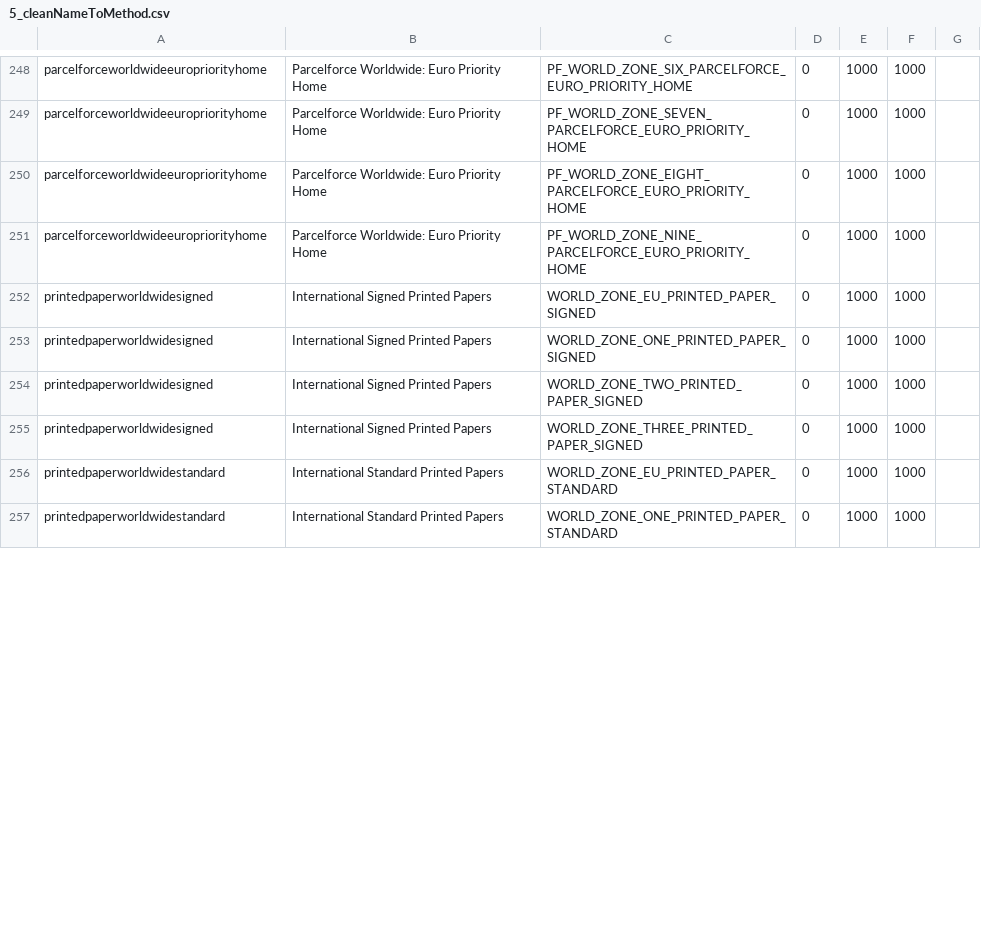
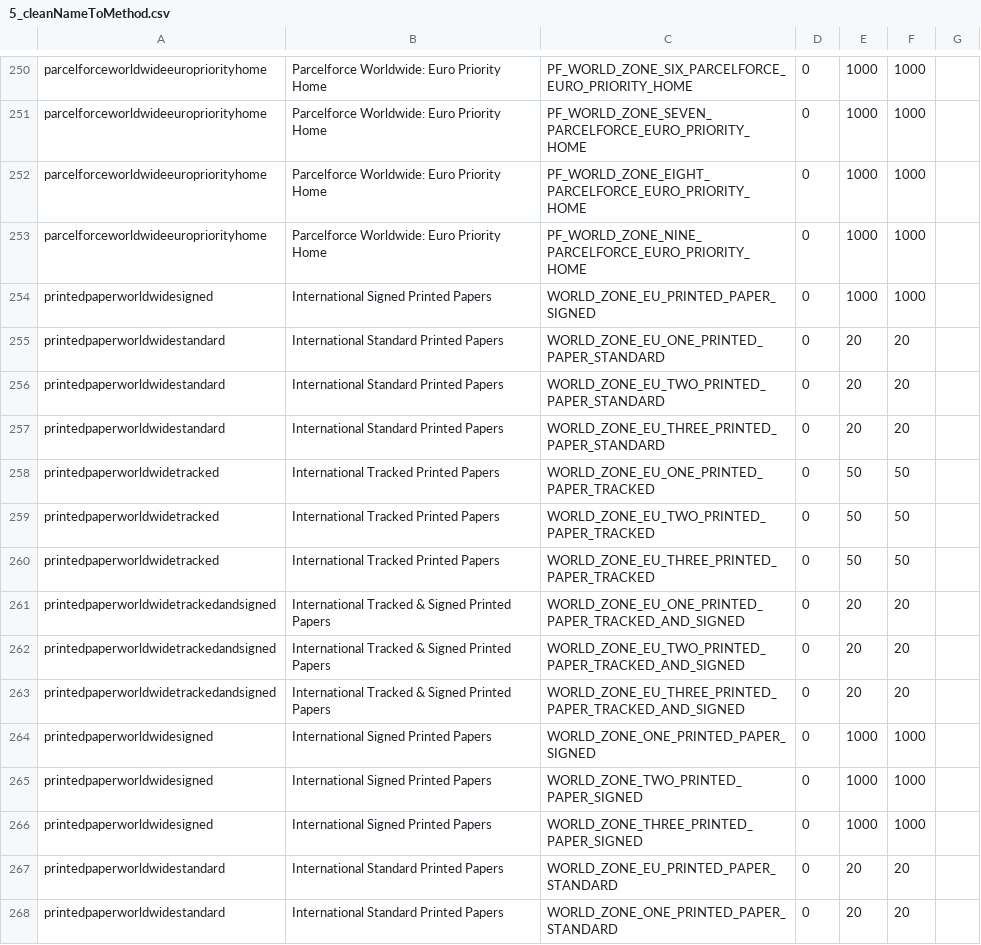
Before and after one commit to WordPressBugBounty/plugins-royal-mail-woocommerce-shipping-calculator, a CSV file: royal-mail-woocommerce-shipping-calculator/includes/royalmail/data/5_cleanNameToMethod.csv, drawn as a sheet; only a part is shown, gaps mark what is left out; the diff covers the shown part only.

```diff
--- a/royal-mail-woocommerce-shipping-calculator/includes/royalmail/data/5_cleanNameToMethod.csv
+++ b/royal-mail-woocommerce-shipping-calculator/includes/royalmail/data/5_cleanNameToMethod.csv
@@ -252,2 +254,11 @@
 "printedpaperworldwidesigned","International Signed Printed Papers",WORLD_ZONE_EU_PRINTED_PAPER_SIGNED,0,1000,1000
+"printedpaperworldwidestandard","International Standard Printed Papers",WORLD_ZONE_EU_ONE_PRINTED_PAPER_STANDARD,0,20,20
+"printedpaperworldwidestandard","International Standard Printed Papers",WORLD_ZONE_EU_TWO_PRINTED_PAPER_STANDARD,0,20,20
+"printedpaperworldwidestandard","International Standard Printed Papers",WORLD_ZONE_EU_THREE_PRINTED_PAPER_STANDARD,0,20,20
+"printedpaperworldwidetracked","International Tracked Printed Papers",WORLD_ZONE_EU_ONE_PRINTED_PAPER_TRACKED,0,50,50
+"printedpaperworldwidetracked","International Tracked Printed Papers",WORLD_ZONE_EU_TWO_PRINTED_PAPER_TRACKED,0,50,50
+"printedpaperworldwidetracked","International Tracked Printed Papers",WORLD_ZONE_EU_THREE_PRINTED_PAPER_TRACKED,0,50,50
+"printedpaperworldwidetrackedandsigned","International Tracked & Signed Printed Papers",WORLD_ZONE_EU_ONE_PRINTED_PAPER_TRACKED_AND_SIGNED,0,20,20
+"printedpaperworldwidetrackedandsigned","International Tracked & Signed Printed Papers",WORLD_ZONE_EU_TWO_PRINTED_PAPER_TRACKED_AND_SIGNED,0,20,20
+"printedpaperworldwidetrackedandsigned","International Tracked & Signed Printed Papers",WORLD_ZONE_EU_THREE_PRINTED_PAPER_TRACKED_AND_SIGNED,0,20,20
 "printedpaperworldwidesigned","International Signed Printed Papers",WORLD_ZONE_ONE_PRINTED_PAPER_SIGNED,0,1000,1000
@@ -255,3 +266,3 @@
 "printedpaperworldwidesigned","International Signed Printed Papers",WORLD_ZONE_THREE_PRINTED_PAPER_SIGNED,0,1000,1000
-"printedpaperworldwidestandard","International Standard Printed Papers",WORLD_ZONE_EU_PRINTED_PAPER_STANDARD,0,1000,1000
-"printedpaperworldwidestandard","International Standard Printed Papers",WORLD_ZONE_ONE_PRINTED_PAPER_STANDARD,0,1000,1000
+"printedpaperworldwidestandard","International Standard Printed Papers",WORLD_ZONE_EU_PRINTED_PAPER_STANDARD,0,20,20
+"printedpaperworldwidestandard","International Standard Printed Papers",WORLD_ZONE_ONE_PRINTED_PAPER_STANDARD,0,20,20
```
Also changed, not shown: 5 added rows and 92 edited cells elsewhere in this file, royal-mail-woocommerce-shipping-calculator/includes/royalmail/data/2_zoneToDeliveryMethod.csv, royal-mail-woocommerce-shipping-calculator/includes/royalmail/data/3_deliveryMethodMeta.csv, 4 other files.
